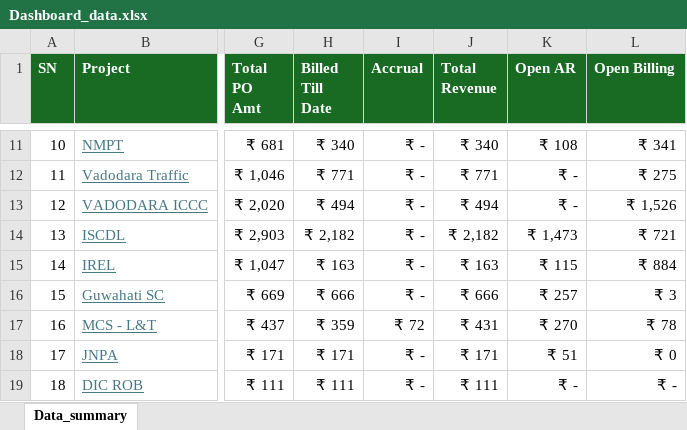
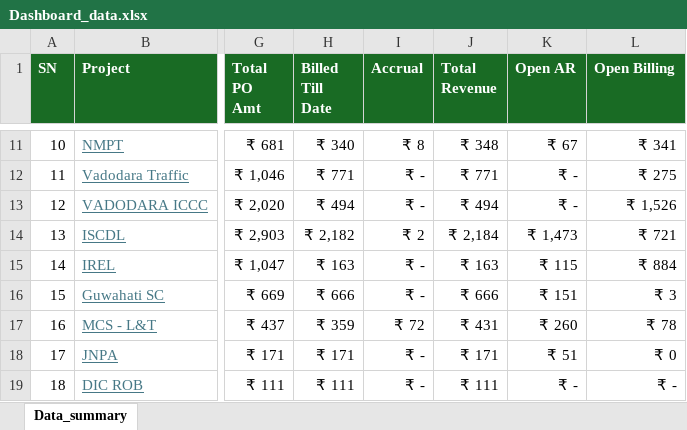
Before and after one commit to avdhootr3/bsdprojects, an Excel workbook: data/Dashboard_data.xlsx, sheet Data_summary, drawn as a sheet; only a part is shown, gaps mark what is left out; values as stored, in another font and other column widths than the file's, no borders; conditional formats not drawn; the diff covers the shown part only; the diff names each change by its address in the sheet, - before the commit and + after, or states it on an @@ line.

Commit message:
Auto update Dashboard_data.xlsx

```diff
--- a/data/Dashboard_data.xlsx (sheet Data_summary)
+++ b/data/Dashboard_data.xlsx (sheet Data_summary)
-I11 (Accrual): ₹ -
+I11 (Accrual): ₹ 8
-J11 (Total Revenue): ₹ 340
+J11 (Total Revenue): ₹ 348
-K11 (Open AR): ₹ 108
+K11 (Open AR): ₹ 67
-I14 (Accrual): ₹ -
+I14 (Accrual): ₹ 2
-J14 (Total Revenue): ₹ 2,182
+J14 (Total Revenue): ₹ 2,184
-K16 (Open AR): ₹ 257
+K16 (Open AR): ₹ 151
-K17 (Open AR): ₹ 270
+K17 (Open AR): ₹ 260
```
Also changed, not shown: 52 edited cells elsewhere in this sheet.
